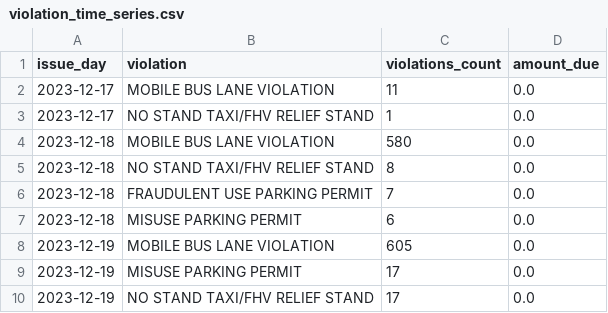
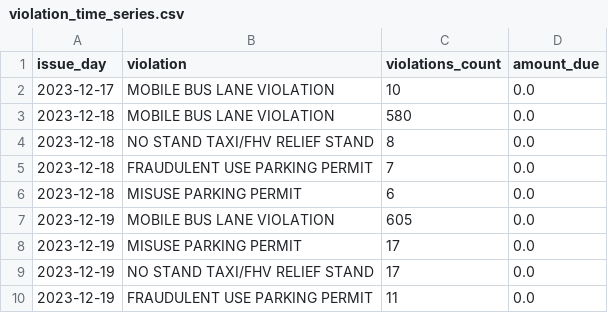
Before and after one commit to JUnelus/NYC-Open-Parking-Violations-Daily-Report-Pipeline, a CSV file: data/analytics/violation_time_series.csv, drawn as a sheet; only a part is shown; the shorter side is filled out with more unchanged rows.

```diff
--- a/data/analytics/violation_time_series.csv
+++ b/data/analytics/violation_time_series.csv
@@ -1,4 +1,3 @@
 issue_day,violation,violations_count,amount_due
-2023-12-17,MOBILE BUS LANE VIOLATION,11,0.0
-2023-12-17,NO STAND TAXI/FHV RELIEF STAND,1,0.0
+2023-12-17,MOBILE BUS LANE VIOLATION,10,0.0
 2023-12-18,MOBILE BUS LANE VIOLATION,580,0.0
```
Also changed, not shown: data/analytics/agency_daily_trend.csv, data/analytics/daily_issue_trend.csv, 15 other files.
